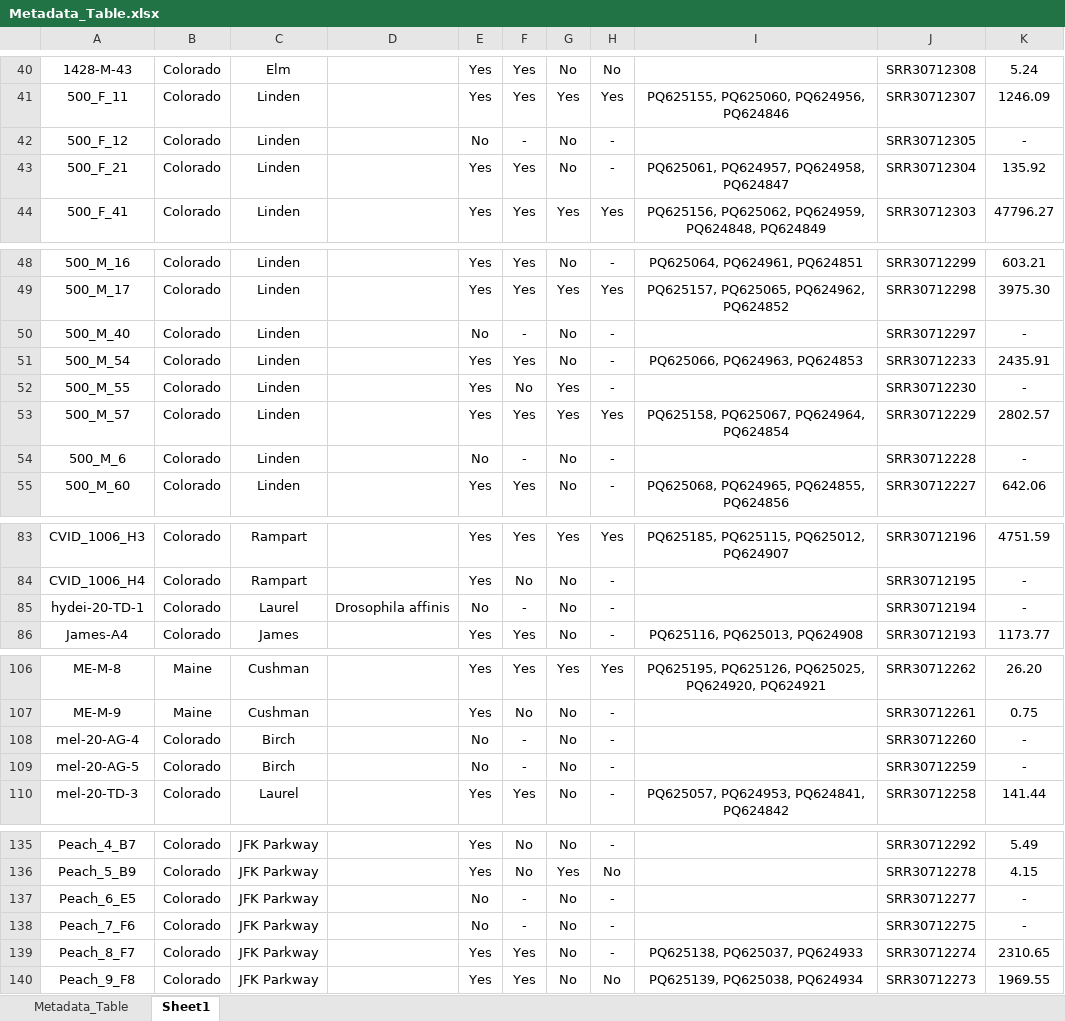
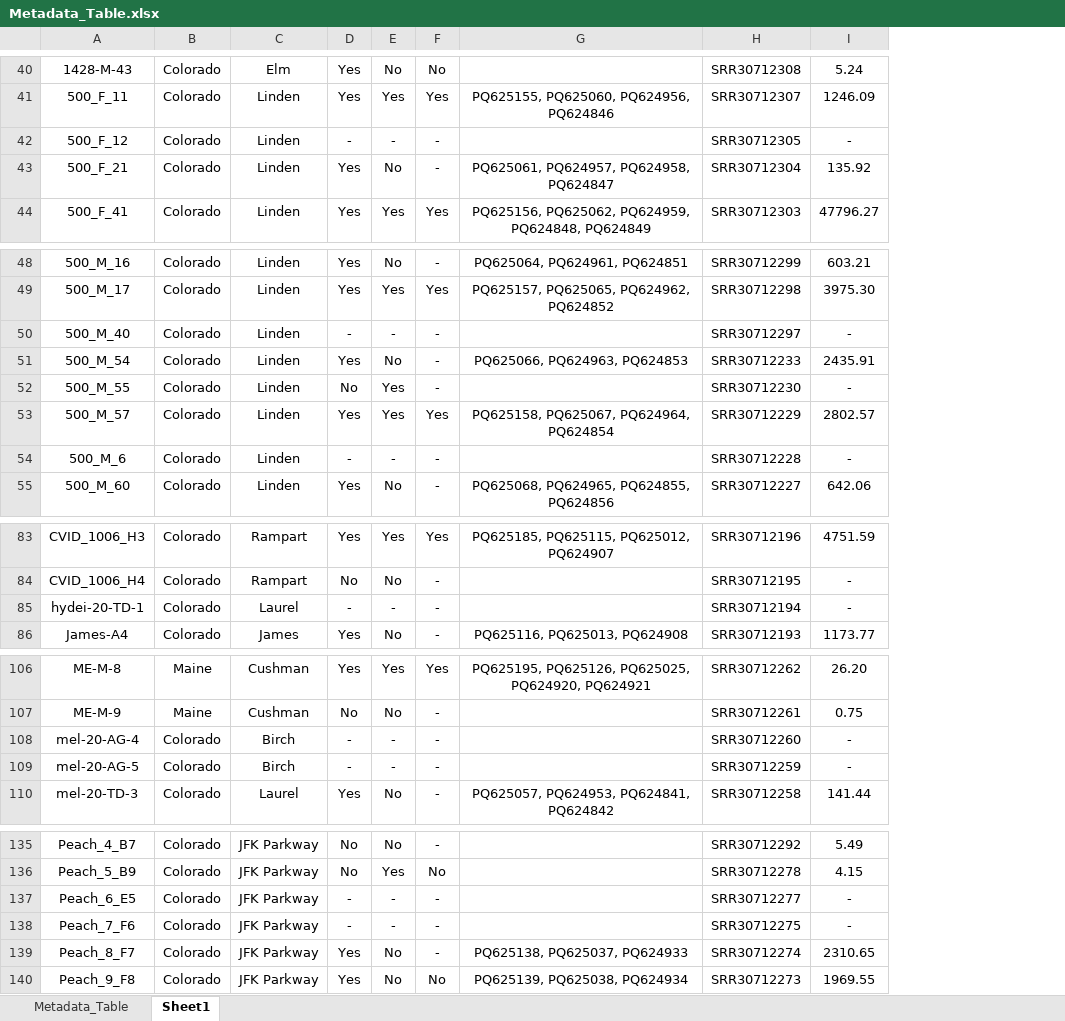
Before and after one commit to stenglein-lab/DiverseCollections, an Excel workbook: analyses/data/Metadata_Table.xlsx, sheet Sheet1, drawn as a sheet; only a part is shown, gaps mark what is left out; values as stored, in another font and other column widths than the file's, no borders; table styles not drawn; removed rows and columns are numbered as before the commit, all else as after; the diff covers the shown part only; the diff names each change by its address in the sheet, - before the commit and + after, or states it on an @@ line.

```diff
--- a/analyses/data/Metadata_Table.xlsx (sheet Sheet1)
+++ b/analyses/data/Metadata_Table.xlsx (sheet Sheet1)
-column D, row 85: Drosophila affinis
-column E, rows 40-44: Yes | Yes | No | Yes | Yes; rows 48-55: Yes | Yes | No | Yes | Yes | Yes | No | Yes; rows 83-86: Yes | Yes | No | Yes; rows 106-110: Yes | Yes | No | No | Yes; rows 135-140: Yes | Yes | No | No | Yes | Yes
-E42: No
+E42: -
-E50: No
+E50: -
-E54: No
+E54: -
-E85: No
+E85: -
-E108:E109: No
+E108:E109: -
-E137:E138: No
+E137:E138: -
```
Also changed, not shown: 1 removed row and 26 edited cells elsewhere in this sheet, analyses/data/LocationData.xlsx, analyses/data/nonpara_anova_prev.xlsx, 32 other files.
